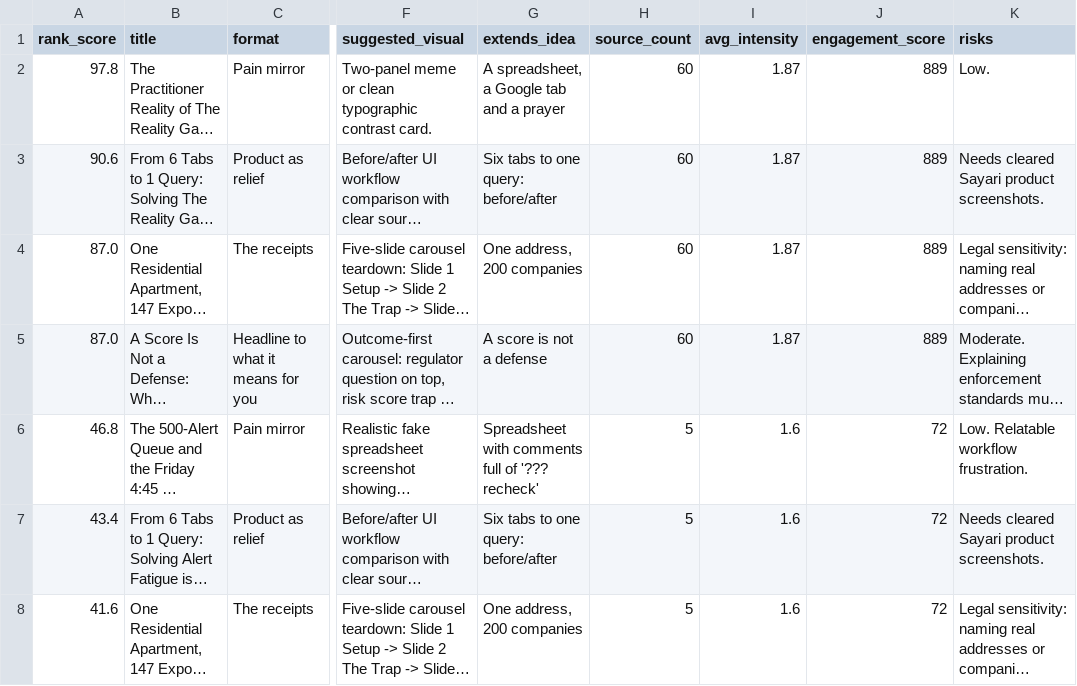
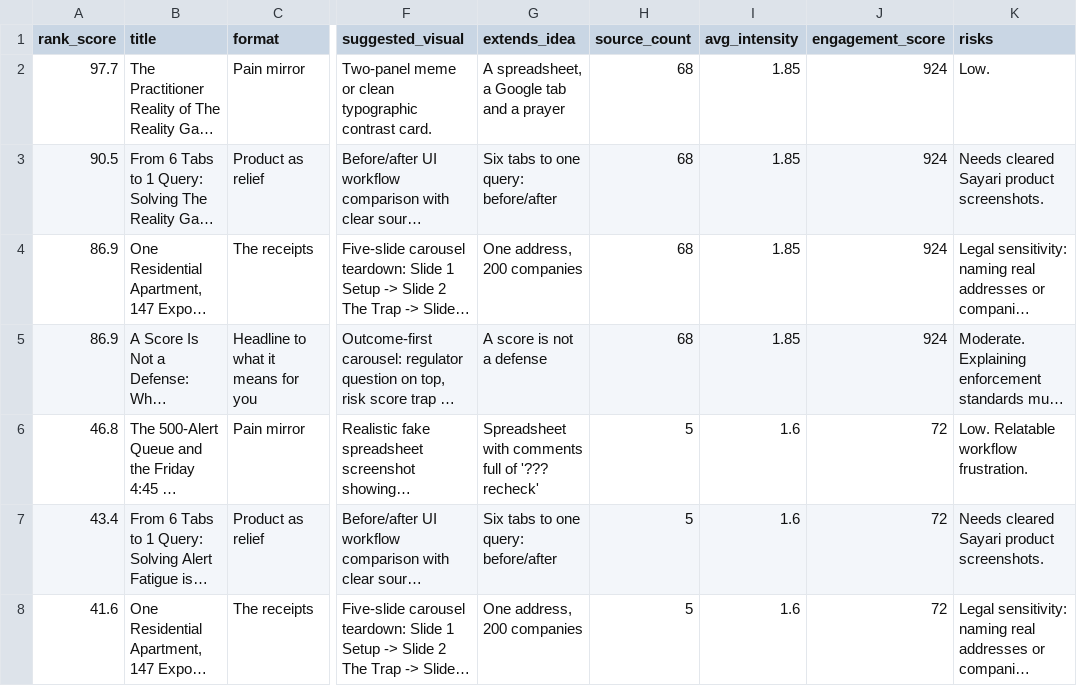
Before and after one commit to terriblyoffendedmarketer-stack/sayari, a CSV file: ideas.csv, drawn as a sheet; only a part is shown, gaps mark what is left out; long unchanged cells end in …; the diff names each change by its address in the sheet, - before the commit and + after, or states it on an @@ line.

```diff
--- a/ideas.csv
+++ b/ideas.csv
-A2 (rank_score): 97.8
+A2 (rank_score): 97.7
-H2:H5 (source_count): 60
+H2:H5 (source_count): 68
-I2:I5 (avg_intensity): 1.87
+I2:I5 (avg_intensity): 1.85
-J2:J5 (engagement_score): 889
+J2:J5 (engagement_score): 924
-A3 (rank_score): 90.6
+A3 (rank_score): 90.5
-A4:A5 (rank_score): 87.0
+A4:A5 (rank_score): 86.9
```
Also changed, not shown: glossary.csv, 7 other files.
